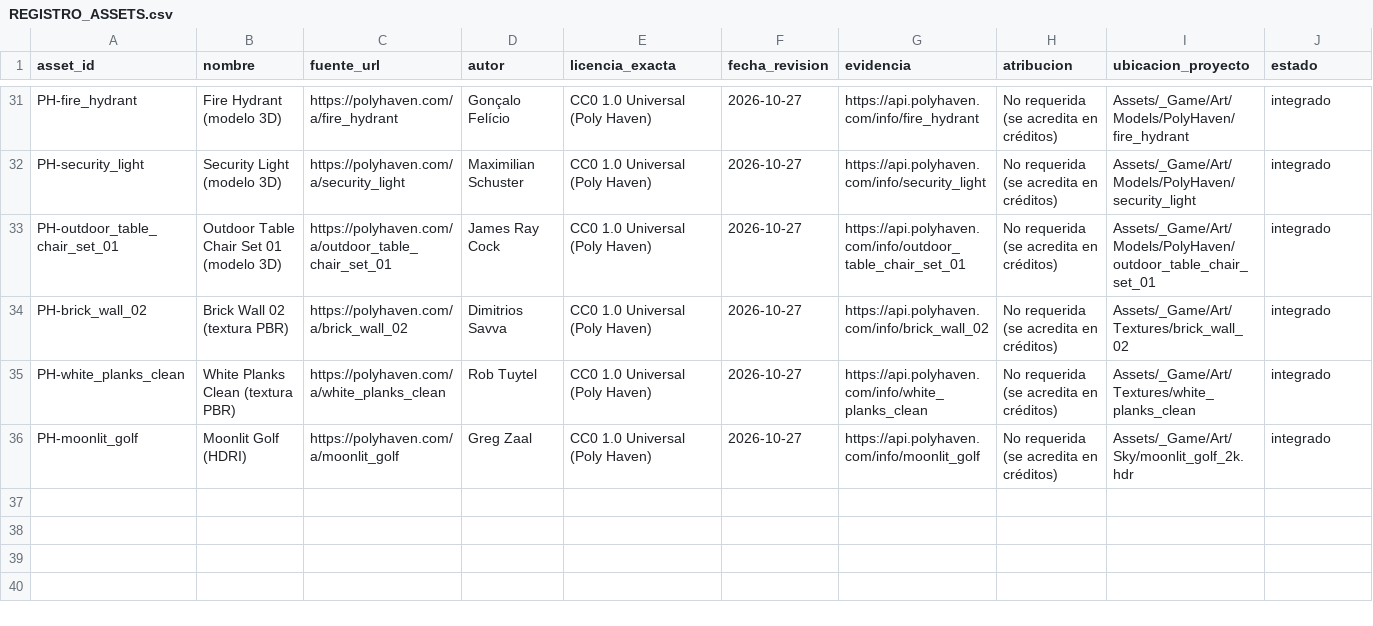
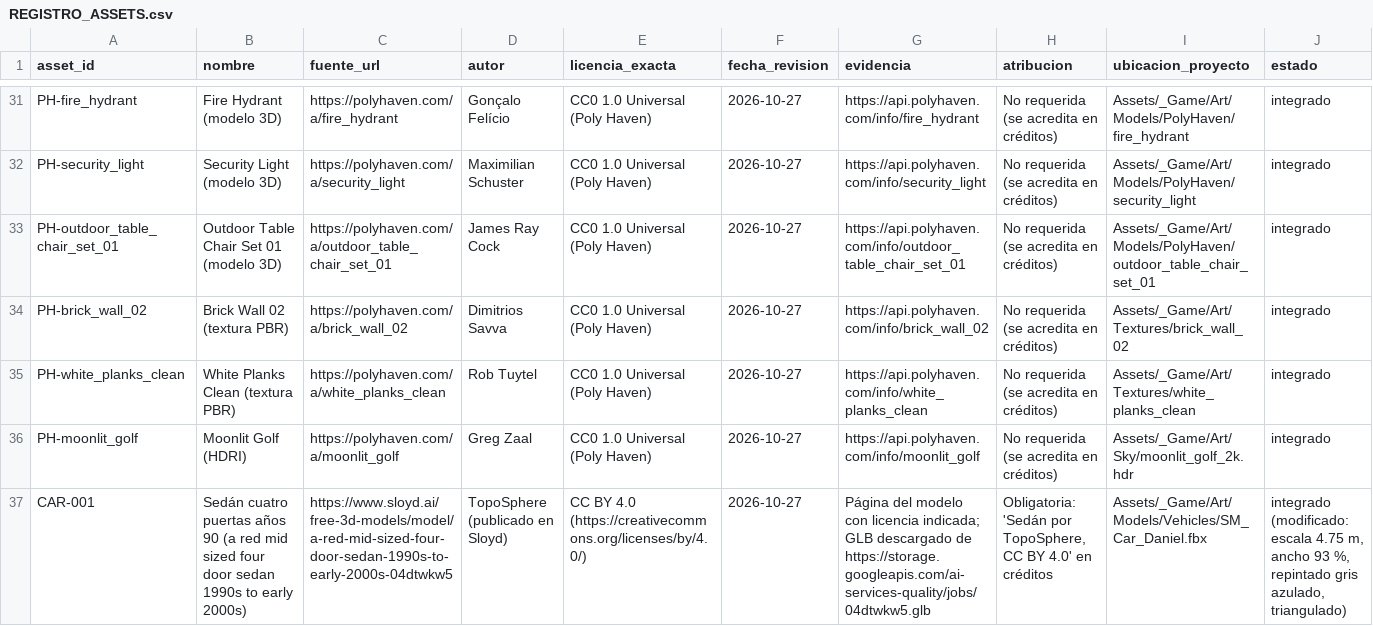
Before and after one commit to anthonymorocho/RELICBOUND, a CSV file: Docs/Proyecto/REGISTRO_ASSETS.csv, drawn as a sheet; only a part is shown, gaps mark what is left out; the diff names each change by its address in the sheet, - before the commit and + after, or states it on an @@ line.

```diff
--- a/Docs/Proyecto/REGISTRO_ASSETS.csv
+++ b/Docs/Proyecto/REGISTRO_ASSETS.csv
+row 37: CAR-001 | Sedán cuatro puertas años 90 (a red mid sized four door sedan 1990s to early 2000s) | https://www.sloyd.ai/free-3d-models/model/a-red-mid-sized-four-door-sedan-1990s-to-early-2000s-04dtwkw5 | TopoSphere (publicado en Sloyd) | CC BY 4.0 (https://creativecommons.org/licenses/by/4.0/) | 2026-10-27 | Página del modelo con licencia indicada; GLB descargado de https://storage.googleapis.com/ai-services-quality/jobs/04dtwkw5.glb | Obligatoria: 'Sedán por TopoSphere, CC BY 4.0' en créditos | Assets/_Game/Art/Models/Vehicles/SM_Car_Daniel.fbx | integrado (modificado: escala 4.75 m, ancho 93 %, repintado gris azulado, triangulado)
```
Also changed, not shown: 11 other files.
